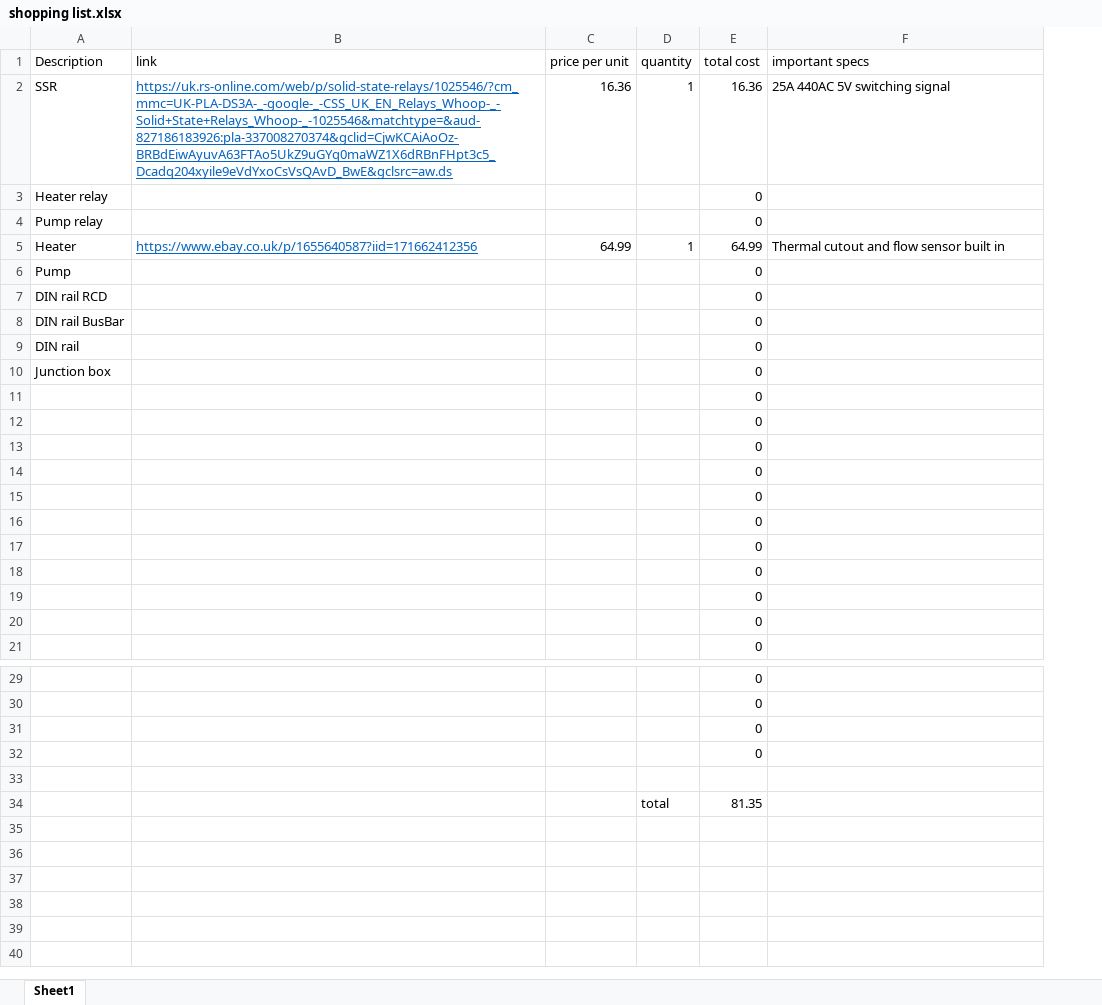
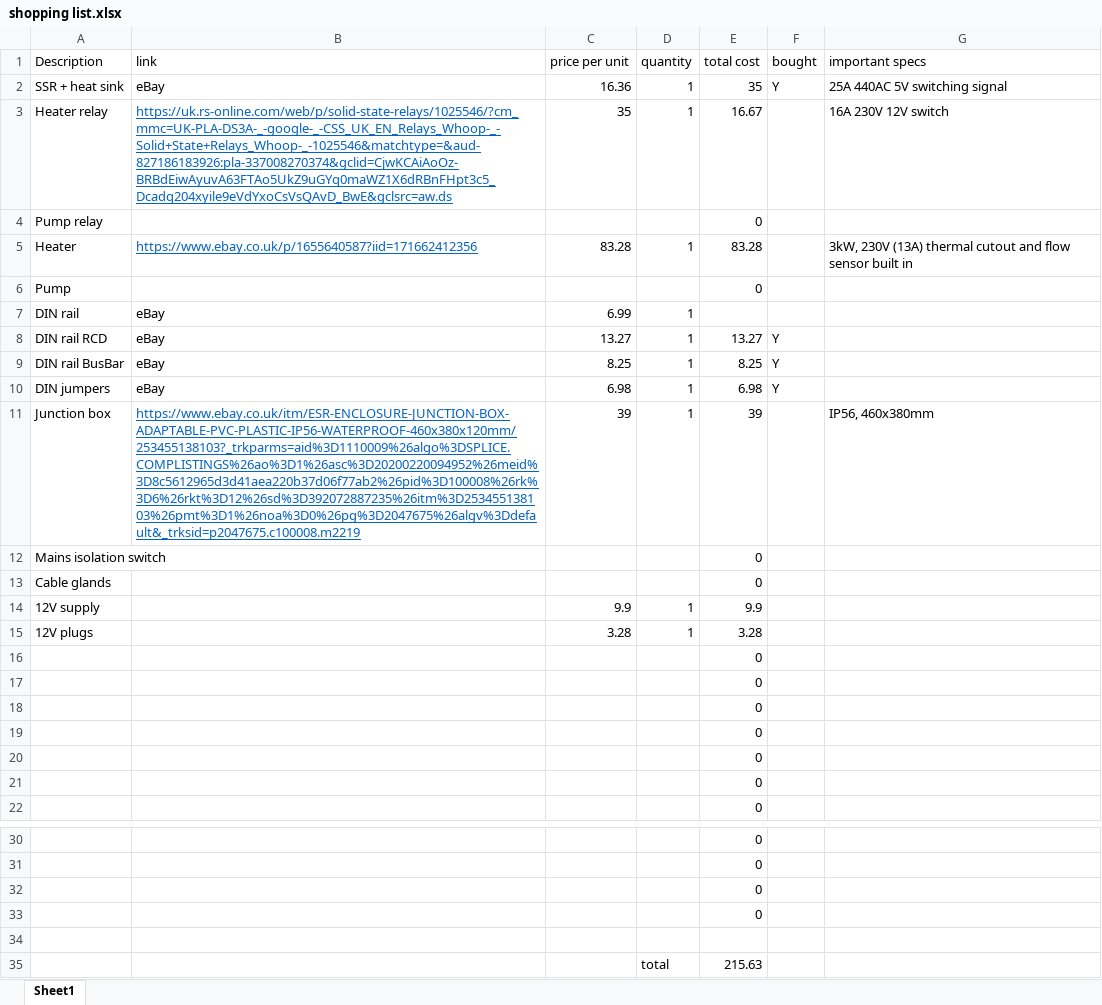
Before and after one commit to kitmw/hotTub, an Excel workbook: reading/shopping list.xlsx, sheet Sheet1, drawn as a sheet; only a part is shown, gaps mark what is left out; values as stored, in another font and other column widths than the file's, no borders; removed rows and columns are numbered as before the commit, all else as after; the diff names each change by its address in the sheet, - before the commit and + after, or states it on an @@ line.

Commit message:
Shopping

```diff
--- a/reading/shopping list.xlsx (sheet Sheet1)
+++ b/reading/shopping list.xlsx (sheet Sheet1)
+column F (bought), row 2: Y
-A2 (Description): SSR
+A2 (Description): SSR + heat sink
-B2 (link): https://uk.rs-online.com/web/p/solid-state-relays/1025546/?cm_mmc=UK-PLA-DS3A-_-google-_-CSS_UK_EN_Relays_Whoop-_-Solid+State+Relays_Whoop-_-1025546&matchtype=&aud-827186183926:pla-337008270374&gclid=CjwKCAiAoOz-BRBdEiwAyuvA63FTAo5UkZ9uGYq0maWZ1X6dRBnFHpt3c5_Dcadq204xyile9eVdYxoCsVsQAvD_BwE&gclsrc=aw.ds
+B2 (link): eBay
@@ B2 underline: on → off, text colour: #0563C1 → black @@
-E2 (total cost): 16.36
+E2 (total cost): 35
-row 3: Heater relay |  |  |  | 0
+row 3: Heater relay | https://uk.rs-online.com/web/p/solid-state-relays/1025546/?cm_mmc=UK-PLA-DS3A-_-google-_-CSS_UK_EN_Relays_Whoop-_-Solid+State+Relays_Whoop-_-1025546&matchtype=&aud-827186183926:pla-337008270374&gclid=CjwKCAiAoOz-BRBdEiwAyuvA63FTAo5UkZ9uGYq0maWZ1X6dRBnFHpt3c5_Dcadq204xyile9eVdYxoCsVsQAvD_BwE&gclsrc=aw.ds | 35 | 1 | 16.67 |  | 16A 230V 12V switch
-C5 (price per unit): 64.99
+C5 (price per unit): 83.28
-E5 (total cost): 64.99
+E5 (total cost): 83.28
-G5 (important specs): Thermal cutout and…
+G5 (important specs): 3kW, 230V (13A) thermal cutout and…
-row 7: DIN rail RCD |  |  |  | 0
+row 7: DIN rail | eBay | 6.99 | 1
+row 8: DIN rail RCD | eBay | 13.27 | 1 | 13.27 | Y
+row 9: DIN rail BusBar | eBay | 8.25 | 1 | 8.25 | Y
+row 10: DIN jumpers | eBay | 6.98 | 1 | 6.98 | Y
+row 11: Junction box | https://www.ebay.co.uk/itm/ESR-ENCLOSURE-JUNCTION-BOX-ADAPTABLE-PVC-PLASTIC-IP56-WATERPROOF-460x380x120mm/253455138103?_trkparms=aid%3D1110009%26algo%3DSPLICE.COMPLISTINGS%26ao%3D1%26asc%3D20200220094952%26meid%3D8c5612965d3d41aea220b37d06f77ab2%26pid%3D100008%26rk%3D6%26rkt%3D12%26sd%3D392072887235%26itm%3D253455138103%26pmt%3D1%26noa%3D0%26pg%3D2047675%26algv%3Ddefault&_trksid=p2047675.c100008.m2219 | 39 | 1 | 39 |  | IP56, 460x380mm
-A12 (Description): DIN rail BusBar
+A12 (Description): Mains isolation switch
-A13 (Description): DIN rail
+A13 (Description): Cable glands
-row 10: Junction box |  |  |  | 0
-row 11:  |  |  |  | 0
-row 12:  |  |  |  | 0
-row 13:  |  |  |  | 0
-row 14:  |  |  |  | 0
+row 14: 12V supply |  | 9.9 | 1 | 9.9
+row 15: 12V plugs |  | 3.28 | 1 | 3.28
-E35 (total cost): 81.35
+E35 (total cost): 215.63
```
Also changed, not shown: formulas that keep their value.
